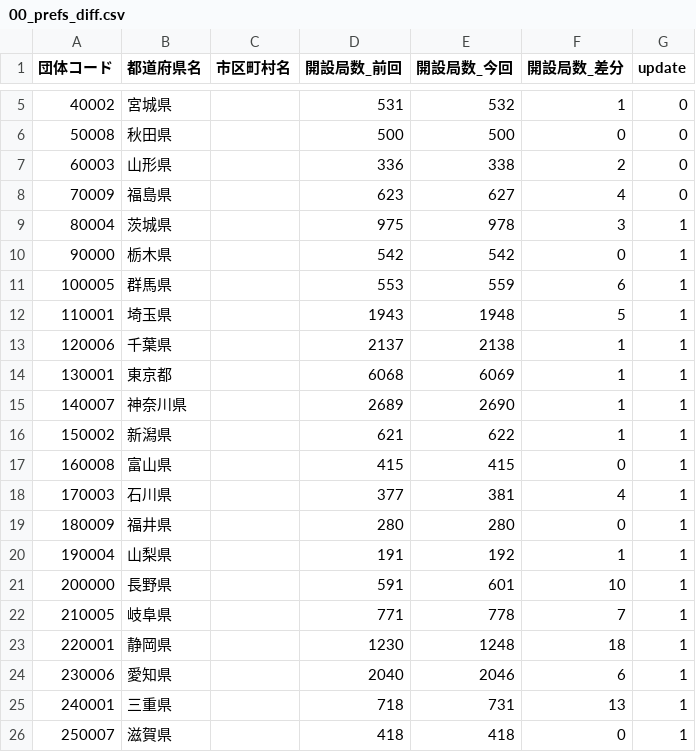
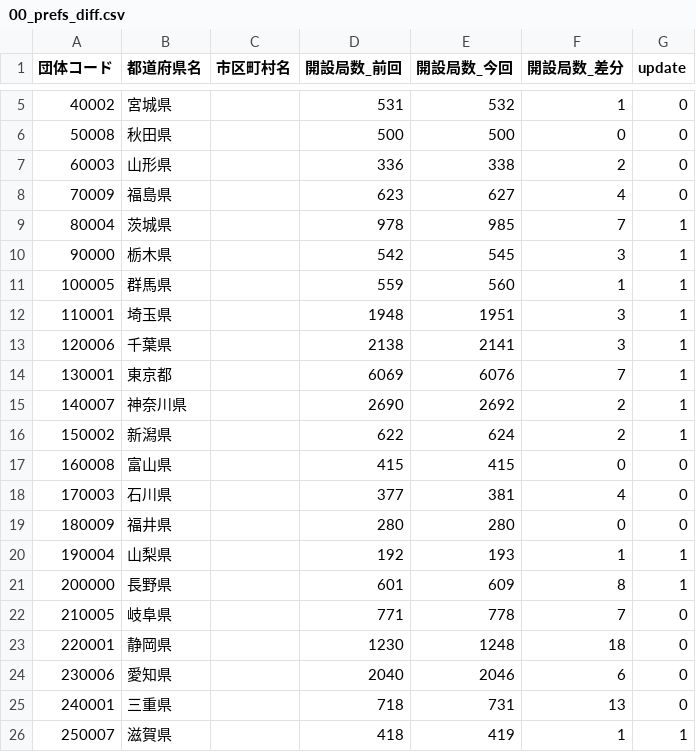
Before and after one commit to imabari/musen, a CSV file: 00_prefs_diff.csv, drawn as a sheet; only a part is shown, gaps mark what is left out; the diff covers the shown part only.

```diff
--- a/00_prefs_diff.csv
+++ b/00_prefs_diff.csv
@@ -8,19 +8,19 @@
 70009,福島県,,623,627,4,0
-80004,茨城県,,975,978,3,1
-90000,栃木県,,542,542,0,1
-100005,群馬県,,553,559,6,1
-110001,埼玉県,,1943,1948,5,1
-120006,千葉県,,2137,2138,1,1
-130001,東京都,,6068,6069,1,1
-140007,神奈川県,,2689,2690,1,1
-150002,新潟県,,621,622,1,1
-160008,富山県,,415,415,0,1
-170003,石川県,,377,381,4,1
-180009,福井県,,280,280,0,1
-190004,山梨県,,191,192,1,1
-200000,長野県,,591,601,10,1
-210005,岐阜県,,771,778,7,1
-220001,静岡県,,1230,1248,18,1
-230006,愛知県,,2040,2046,6,1
-240001,三重県,,718,731,13,1
-250007,滋賀県,,418,418,0,1
+80004,茨城県,,978,985,7,1
+90000,栃木県,,542,545,3,1
+100005,群馬県,,559,560,1,1
+110001,埼玉県,,1948,1951,3,1
+120006,千葉県,,2138,2141,3,1
+130001,東京都,,6069,6076,7,1
+140007,神奈川県,,2690,2692,2,1
+150002,新潟県,,622,624,2,1
+160008,富山県,,415,415,0,0
+170003,石川県,,377,381,4,0
+180009,福井県,,280,280,0,0
+190004,山梨県,,192,193,1,1
+200000,長野県,,601,609,8,1
+210005,岐阜県,,771,778,7,0
+220001,静岡県,,1230,1248,18,0
+230006,愛知県,,2040,2046,6,0
+240001,三重県,,718,731,13,0
+250007,滋賀県,,418,419,1,1
```
Also changed, not shown: 57 edited cells elsewhere in this file, 03_kanto_diff.csv, 07_kinki_diff.csv, 6 other files.
